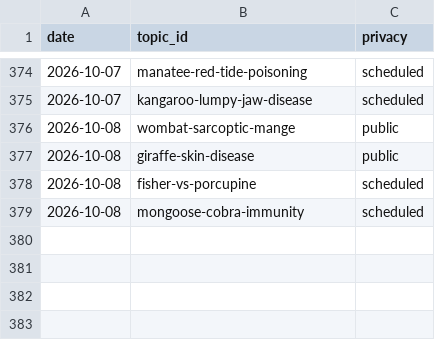
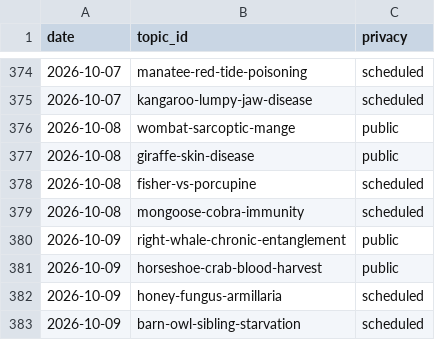
Before and after one commit to chat94534-oss/shorts-autoposter-a, a CSV file: logs/history.csv, drawn as a sheet; only a part is shown, gaps mark what is left out.

```diff
--- a/logs/history.csv
+++ b/logs/history.csv
@@ -379 +379,5 @@ date,topic_id,privacy
 2026-10-08,mongoose-cobra-immunity,scheduled
+2026-10-09,right-whale-chronic-entanglement,public
+2026-10-09,horseshoe-crab-blood-harvest,public
+2026-10-09,honey-fungus-armillaria,scheduled
+2026-10-09,barn-owl-sibling-starvation,scheduled
```
Also changed, not shown: 2 other files.
